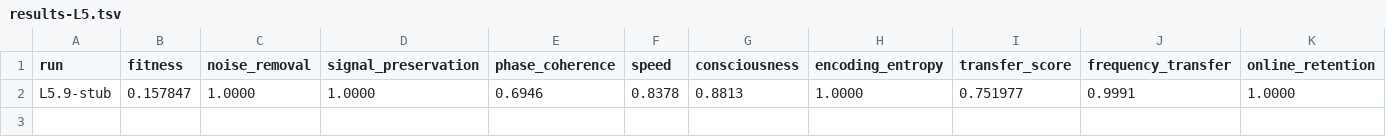
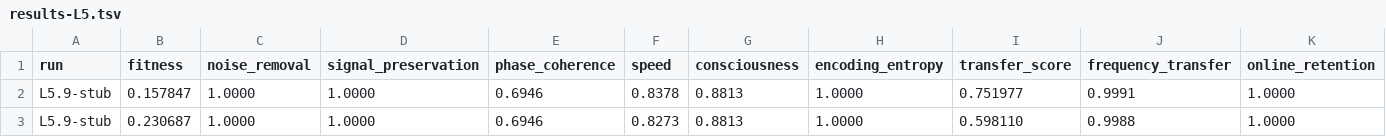
Before and after one commit to NickFlach/kannaka-memory, a TSV file: experiments/results-L5.tsv, drawn as a sheet; only a part is shown; rows hold the shown columns only; the diff names each change by its address in the sheet, - before the commit and + after, or states it on an @@ line.

```diff
--- a/experiments/results-L5.tsv
+++ b/experiments/results-L5.tsv
+row 3: L5.9-stub | 0.230687 | 1.0000 | 1.0000 | 0.6946 | 0.8273 | 0.8813 | 1.0000 | 0.598110 | 0.9988 | 1.0000
```
Also changed, not shown: 2 other files.
